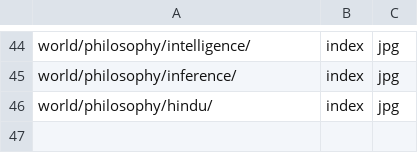
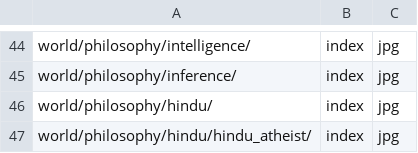
Before and after one commit to ujnotes/web-site, a TSV file: Config/Url.tsv, drawn as a sheet; only a part is shown, gaps mark what is left out; the diff names each change by its address in the sheet, - before the commit and + after, or states it on an @@ line.

```diff
--- a/Config/Url.tsv
+++ b/Config/Url.tsv
+row 47: world/philosophy/hindu/hindu_atheist/ | index | jpg
```
Also changed, not shown: 1 other file.
